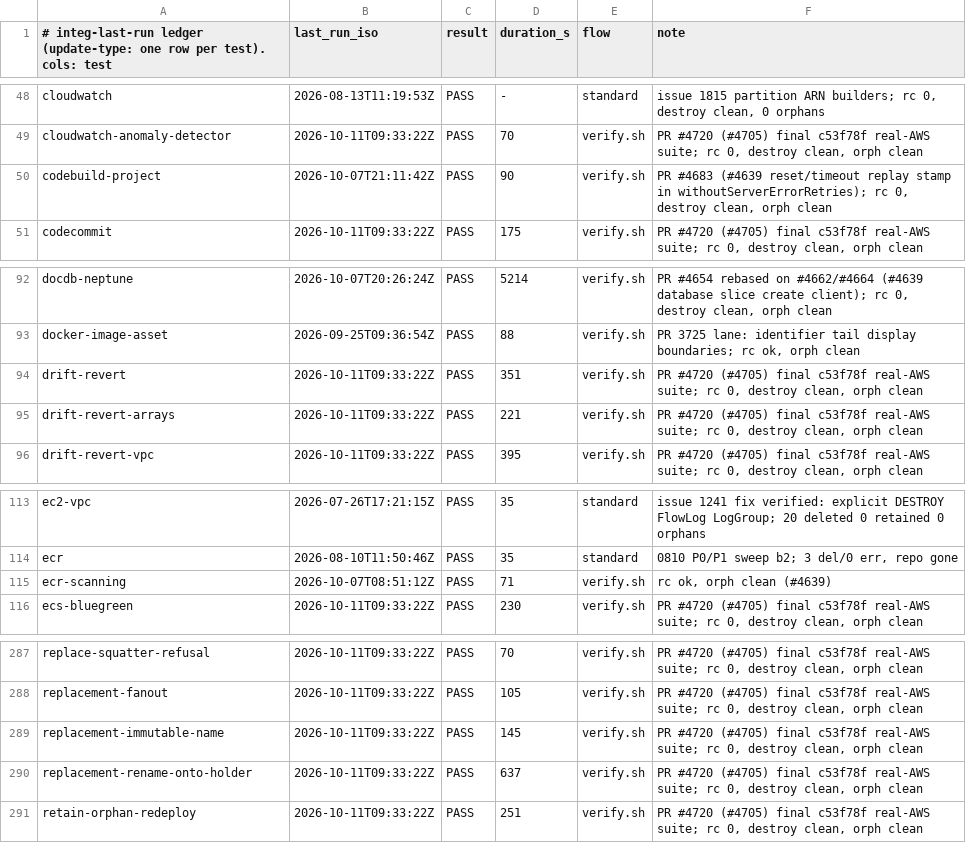
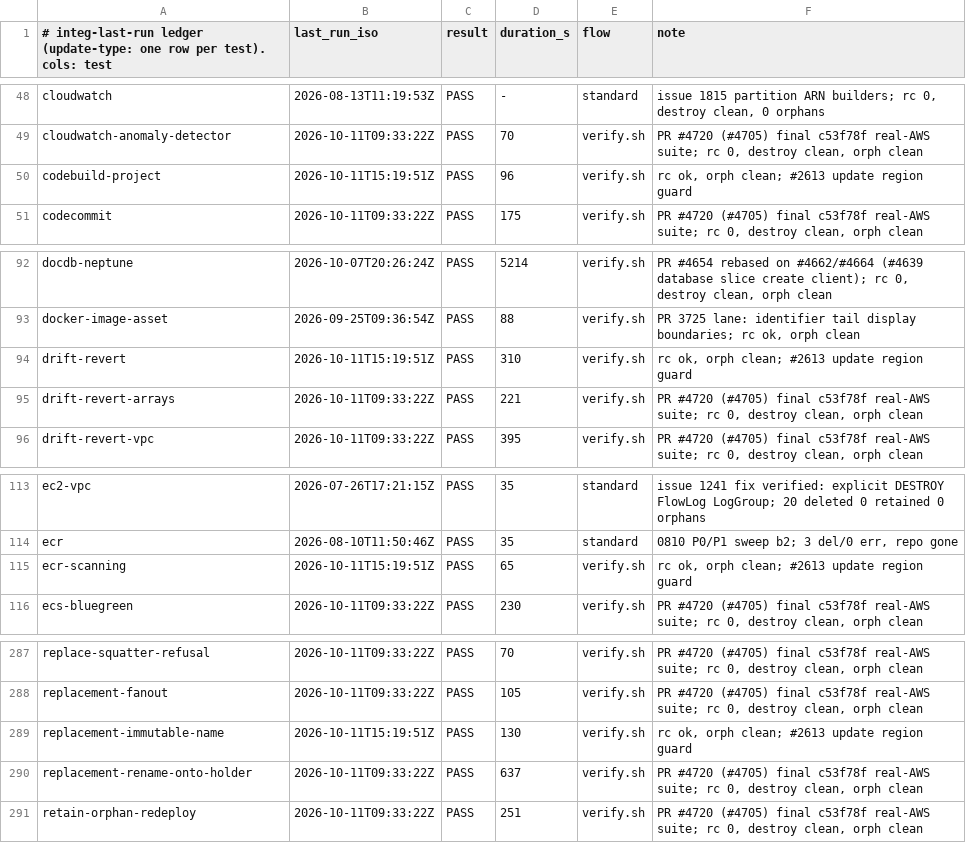
Before and after one commit to cm-suzuki-ryo/cdkd, a TSV file: docs/_generated/integ-last-run.tsv, drawn as a sheet; only a part is shown, gaps mark what is left out.

Commit message:
fix(provisioning): refuse a wrong-region update in the KMS, ECR, CloudWatch Alarm and CodeBuild providers (#4795)

```diff
--- a/docs/_generated/integ-last-run.tsv
+++ b/docs/_generated/integ-last-run.tsv
@@ -49,3 +49,3 @@ cloudwatch	2026-08-13T11:19:53Z	PASS	-	standard	issue 1815 partition ARN builder
 cloudwatch-anomaly-detector	2026-10-11T09:33:22Z	PASS	70	verify.sh	PR #4720 (#4705) final c53f78f real-AWS suite; rc 0, destroy clean, orph clean
-codebuild-project	2026-10-07T21:11:42Z	PASS	90	verify.sh	PR #4683 (#4639 reset/timeout replay stamp in withoutServerErrorRetries); rc 0, destroy clean, orph clean
+codebuild-project	2026-10-11T15:19:51Z	PASS	96	verify.sh	rc ok, orph clean; #2613 update region guard
 codecommit	2026-10-11T09:33:22Z	PASS	175	verify.sh	PR #4720 (#4705) final c53f78f real-AWS suite; rc 0, destroy clean, orph clean
@@ -93,3 +93,3 @@ docdb-neptune	2026-10-07T20:26:24Z	PASS	5214	verify.sh	PR #4654 rebased on #4662
 docker-image-asset	2026-09-25T09:36:54Z	PASS	88	verify.sh	PR 3725 lane: identifier tail display boundaries; rc ok, orph clean
-drift-revert	2026-10-11T09:33:22Z	PASS	351	verify.sh	PR #4720 (#4705) final c53f78f real-AWS suite; rc 0, destroy clean, orph clean
+drift-revert	2026-10-11T15:19:51Z	PASS	310	verify.sh	rc ok, orph clean; #2613 update region guard
 drift-revert-arrays	2026-10-11T09:33:22Z	PASS	221	verify.sh	PR #4720 (#4705) final c53f78f real-AWS suite; rc 0, destroy clean, orph clean
@@ -114,3 +114,3 @@ ec2-vpc	2026-07-26T17:21:15Z	PASS	35	standard	issue 1241 fix verified: explicit
 ecr	2026-08-10T11:50:46Z	PASS	35	standard	0810 P0/P1 sweep b2; 3 del/0 err, repo gone
-ecr-scanning	2026-10-07T08:51:12Z	PASS	71	verify.sh	rc ok, orph clean (#4639)
+ecr-scanning	2026-10-11T15:19:51Z	PASS	65	verify.sh	rc ok, orph clean; #2613 update region guard
 ecs-bluegreen	2026-10-11T09:33:22Z	PASS	230	verify.sh	PR #4720 (#4705) final c53f78f real-AWS suite; rc 0, destroy clean, orph clean
@@ -288,3 +288,3 @@ replace-squatter-refusal	2026-10-11T09:33:22Z	PASS	70	verify.sh	PR #4720 (#4705)
 replacement-fanout	2026-10-11T09:33:22Z	PASS	105	verify.sh	PR #4720 (#4705) final c53f78f real-AWS suite; rc 0, destroy clean, orph clean
-replacement-immutable-name	2026-10-11T09:33:22Z	PASS	145	verify.sh	PR #4720 (#4705) final c53f78f real-AWS suite; rc 0, destroy clean, orph clean
+replacement-immutable-name	2026-10-11T15:19:51Z	PASS	130	verify.sh	rc ok, orph clean; #2613 update region guard
 replacement-rename-onto-holder	2026-10-11T09:33:22Z	PASS	637	verify.sh	PR #4720 (#4705) final c53f78f real-AWS suite; rc 0, destroy clean, orph clean
```
Also changed, not shown: 11 other files.
